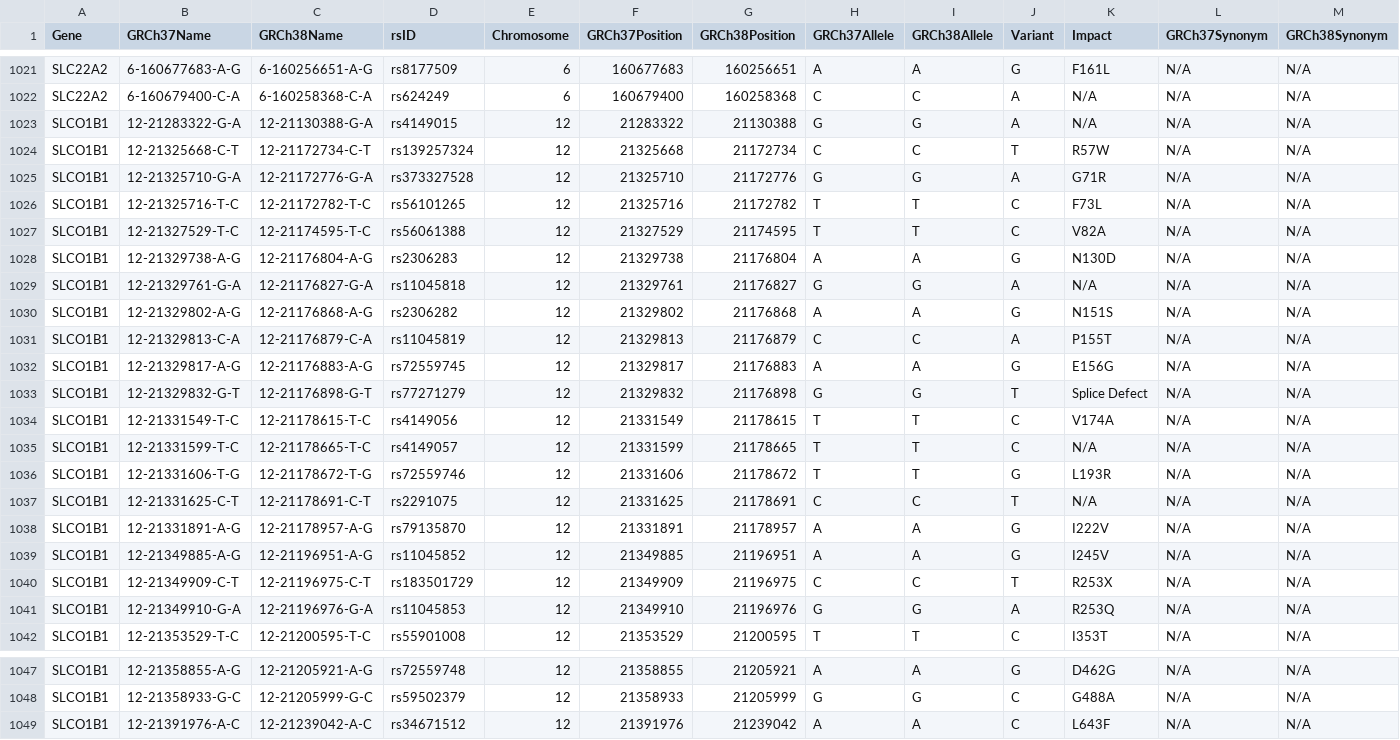
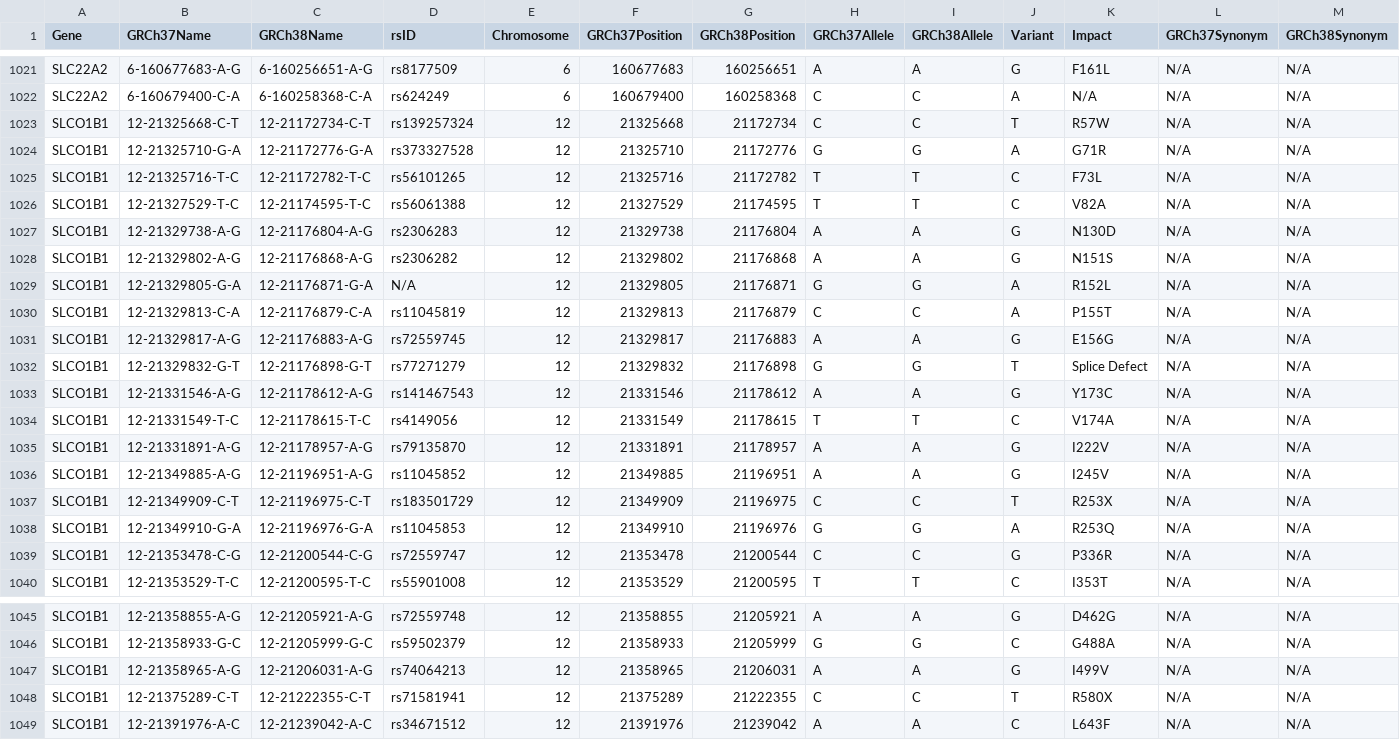
Before and after one commit to sbslee/pypgx, a CSV file: pypgx/api/data/variant-table.csv, drawn as a sheet; only a part is shown, gaps mark what is left out.

```diff
--- a/pypgx/api/data/variant-table.csv
+++ b/pypgx/api/data/variant-table.csv
@@ -1022,3 +1022,2 @@ SLC22A2,6-160677683-A-G,6-160256651-A-G,rs8177509,6,160677683,160256651,A,A,G,F1
 SLC22A2,6-160679400-C-A,6-160258368-C-A,rs624249,6,160679400,160258368,C,C,A,N/A,N/A,N/A
-SLCO1B1,12-21283322-G-A,12-21130388-G-A,rs4149015,12,21283322,21130388,G,G,A,N/A,N/A,N/A
 SLCO1B1,12-21325668-C-T,12-21172734-C-T,rs139257324,12,21325668,21172734,C,C,T,R57W,N/A,N/A
@@ -1028,4 +1027,4 @@ SLCO1B1,12-21327529-T-C,12-21174595-T-C,rs56061388,12,21327529,21174595,T,T,C,V8
 SLCO1B1,12-21329738-A-G,12-21176804-A-G,rs2306283,12,21329738,21176804,A,A,G,N130D,N/A,N/A
-SLCO1B1,12-21329761-G-A,12-21176827-G-A,rs11045818,12,21329761,21176827,G,G,A,N/A,N/A,N/A
 SLCO1B1,12-21329802-A-G,12-21176868-A-G,rs2306282,12,21329802,21176868,A,A,G,N151S,N/A,N/A
+SLCO1B1,12-21329805-G-A,12-21176871-G-A,N/A,12,21329805,21176871,G,G,A,R152L,N/A,N/A
 SLCO1B1,12-21329813-C-A,12-21176879-C-A,rs11045819,12,21329813,21176879,C,C,A,P155T,N/A,N/A
@@ -1033,6 +1032,4 @@ SLCO1B1,12-21329817-A-G,12-21176883-A-G,rs72559745,12,21329817,21176883,A,A,G,E1
 SLCO1B1,12-21329832-G-T,12-21176898-G-T,rs77271279,12,21329832,21176898,G,G,T,Splice Defect,N/A,N/A
+SLCO1B1,12-21331546-A-G,12-21178612-A-G,rs141467543,12,21331546,21178612,A,A,G,Y173C,N/A,N/A
 SLCO1B1,12-21331549-T-C,12-21178615-T-C,rs4149056,12,21331549,21178615,T,T,C,V174A,N/A,N/A
-SLCO1B1,12-21331599-T-C,12-21178665-T-C,rs4149057,12,21331599,21178665,T,T,C,N/A,N/A,N/A
-SLCO1B1,12-21331606-T-G,12-21178672-T-G,rs72559746,12,21331606,21178672,T,T,G,L193R,N/A,N/A
-SLCO1B1,12-21331625-C-T,12-21178691-C-T,rs2291075,12,21331625,21178691,C,C,T,N/A,N/A,N/A
 SLCO1B1,12-21331891-A-G,12-21178957-A-G,rs79135870,12,21331891,21178957,A,A,G,I222V,N/A,N/A
@@ -1041,2 +1038,3 @@ SLCO1B1,12-21349909-C-T,12-21196975-C-T,rs183501729,12,21349909,21196975,C,C,T,R
 SLCO1B1,12-21349910-G-A,12-21196976-G-A,rs11045853,12,21349910,21196976,G,G,A,R253Q,N/A,N/A
+SLCO1B1,12-21353478-C-G,12-21200544-C-G,rs72559747,12,21353478,21200544,C,C,G,P336R,N/A,N/A
 SLCO1B1,12-21353529-T-C,12-21200595-T-C,rs55901008,12,21353529,21200595,T,T,C,I353T,N/A,N/A
@@ -1048,2 +1046,4 @@ SLCO1B1,12-21358855-A-G,12-21205921-A-G,rs72559748,12,21358855,21205921,A,A,G,D4
 SLCO1B1,12-21358933-G-C,12-21205999-G-C,rs59502379,12,21358933,21205999,G,G,C,G488A,N/A,N/A
+SLCO1B1,12-21358965-A-G,12-21206031-A-G,rs74064213,12,21358965,21206031,A,A,G,I499V,N/A,N/A
+SLCO1B1,12-21375289-C-T,12-21222355-C-T,rs71581941,12,21375289,21222355,C,C,T,R580X,N/A,N/A
 SLCO1B1,12-21391976-A-C,12-21239042-A-C,rs34671512,12,21391976,21239042,A,A,C,L643F,N/A,N/A
```
Also changed, not shown: pypgx/api/data/allele-table.csv, pypgx/api/data/gene-table.csv, 1 other file.
